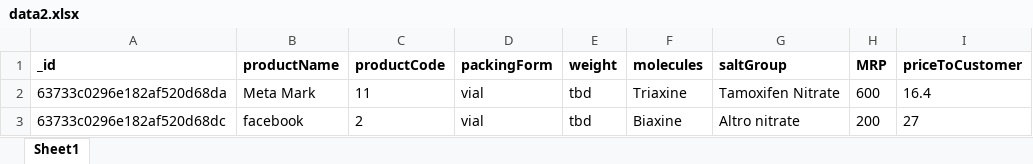
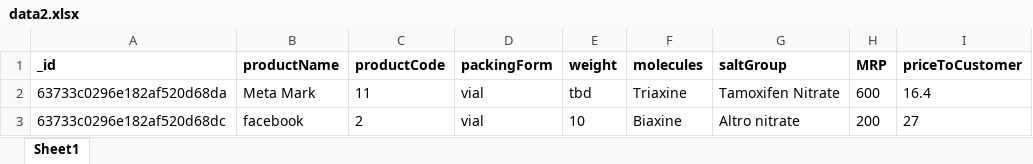
Before and after one commit to ashwinferolic/mr_med_v2, an Excel workbook: uploads/data2.xlsx, sheet Sheet1, drawn as a sheet; only a part is shown; values as stored, in another font and other column widths than the file's, no borders; the diff names each change by its address in the sheet, - before the commit and + after, or states it on an @@ line.

```diff
--- a/uploads/data2.xlsx (sheet Sheet1)
+++ b/uploads/data2.xlsx (sheet Sheet1)
-E3 (weight): tbd
+E3 (weight): 10
```
Also changed, not shown: 12 other files.
